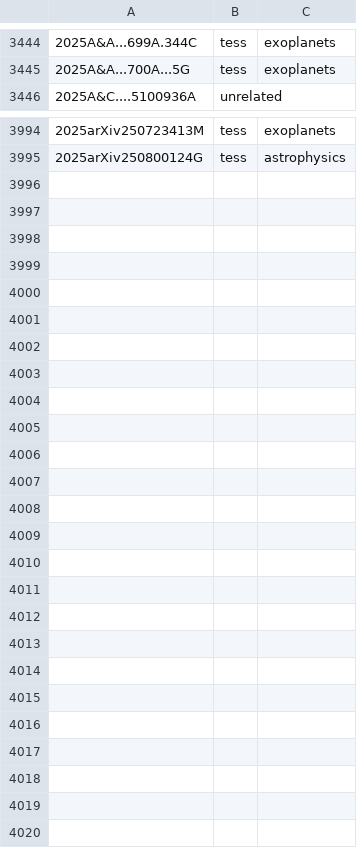
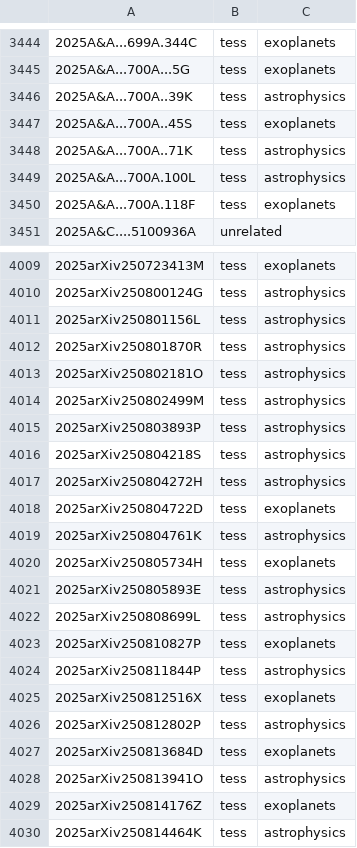
Before and after one commit to tessgi/tpub, a CSV file: data/tpub-export.csv, drawn as a sheet; only a part is shown, gaps mark what is left out; the diff covers the shown part only; the diff names each change by its address in the sheet, - before the commit and + after, or states it on an @@ line.

```diff
--- a/data/tpub-export.csv
+++ b/data/tpub-export.csv
+row 3446: 2025A&A...700A..39K | tess | astrophysics
+row 3447: 2025A&A...700A..45S | tess | exoplanets
+row 3448: 2025A&A...700A..71K | tess | astrophysics
+row 3449: 2025A&A...700A.100L | tess | astrophysics
+row 3450: 2025A&A...700A.118F | tess | exoplanets
+row 4011: 2025arXiv250801156L | tess | astrophysics
+row 4012: 2025arXiv250801870R | tess | astrophysics
+row 4013: 2025arXiv250802181O | tess | astrophysics
+row 4014: 2025arXiv250802499M | tess | astrophysics
+row 4015: 2025arXiv250803893P | tess | astrophysics
+row 4016: 2025arXiv250804218S | tess | astrophysics
+row 4017: 2025arXiv250804272H | tess | astrophysics
+row 4018: 2025arXiv250804722D | tess | exoplanets
+row 4019: 2025arXiv250804761K | tess | astrophysics
+row 4020: 2025arXiv250805734H | tess | exoplanets
+row 4021: 2025arXiv250805893E | tess | astrophysics
+row 4022: 2025arXiv250808699L | tess | astrophysics
+row 4023: 2025arXiv250810827P | tess | exoplanets
+row 4024: 2025arXiv250811844P | tess | astrophysics
+row 4025: 2025arXiv250812516X | tess | exoplanets
+row 4026: 2025arXiv250812802P | tess | astrophysics
+row 4027: 2025arXiv250813684D | tess | exoplanets
+row 4028: 2025arXiv250813941O | tess | astrophysics
+row 4029: 2025arXiv250814176Z | tess | exoplanets
+row 4030: 2025arXiv250814464K | tess | astrophysics
```
Also changed, not shown: 10 added rows elsewhere in this file, 1 other file.
